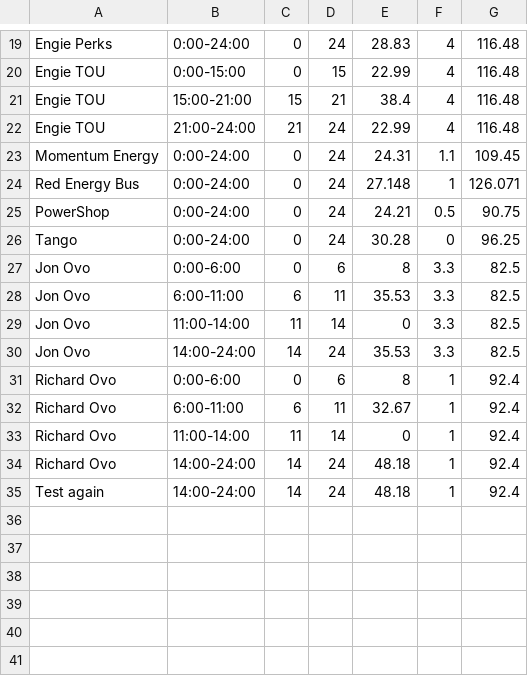
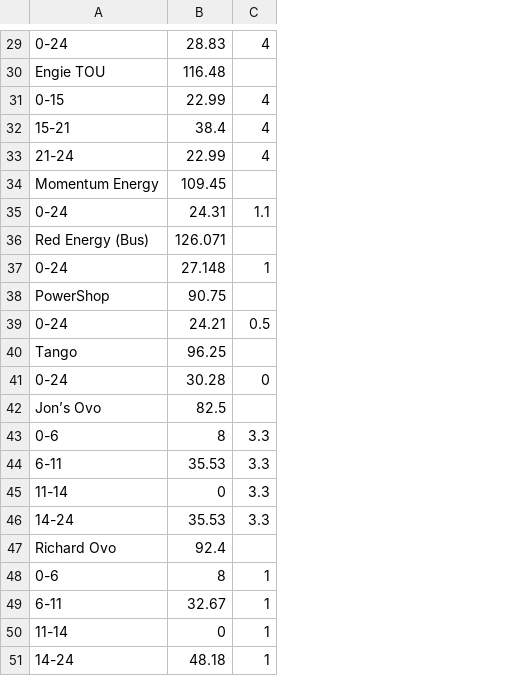
Before and after one commit to jonpearce/Retailer-data, a CSV file: energy-pricing.csv, drawn as a sheet; only a part is shown, gaps mark what is left out; removed rows and columns are numbered as before the commit, all else as after; the diff covers the shown part only; the diff names each change by its address in the sheet, - before the commit and + after, or states it on an @@ line.

Commit message:
energy-pricing.csv

```diff
--- a/energy-pricing.csv
+++ b/energy-pricing.csv
-column B, rows 19-34: 0:00-24:00 | 0:00-15:00 | 15:00-21:00 | 21:00-24:00 | 0:00-24:00 | 0:00-24:00 | 0:00-24:00 | 0:00-24:00 | 0:00-6:00 | 6:00-11:00 | 11:00-14:00 | 14:00-24:00 | 0:00-6:00 | 6:00-11:00 | 11:00-14:00 | 14:00-24:00
-column C, rows 19-34: 0 | 0 | 15 | 21 | 0 | 0 | 0 | 0 | 0 | 6 | 11 | 14 | 0 | 6 | 11 | 14
-column D, rows 19-34: 24 | 15 | 21 | 24 | 24 | 24 | 24 | 24 | 6 | 11 | 14 | 24 | 6 | 11 | 14 | 24
-column G, rows 19-34: 116.48 | 116.48 | 116.48 | 116.48 | 109.45 | 126.071 | 90.75 | 96.25 | 82.5 | 82.5 | 82.5 | 82.5 | 92.4 | 92.4 | 92.4 | 92.4
-A29: Engie Perks
+A29: 0-24
+row 30: Engie TOU | 116.48
-A31: Engie TOU
+A31: 0-15
-A32: Engie TOU
+A32: 15-21
-A33: Engie TOU
+A33: 21-24
+row 34: Momentum Energy | 109.45
-A35: Momentum Energy
+A35: 0-24
+row 36: Red Energy (Bus) | 126.071
-A37: Red Energy Bus
+A37: 0-24
+row 38: PowerShop | 90.75
-A39: PowerShop
+A39: 0-24
+row 40: Tango | 96.25
-A41: Tango
+A41: 0-24
+row 42: Jon’s Ovo | 82.5
-A43: Jon Ovo
+A43: 0-6
-A44: Jon Ovo
+A44: 6-11
-A45: Jon Ovo
+A45: 11-14
-A46: Jon Ovo
+A46: 14-24
+row 47: Richard Ovo | 92.4
-A48: Richard Ovo
+A48: 0-6
-A49: Richard Ovo
+A49: 6-11
-A50: Richard Ovo
+A50: 11-14
-A51: Richard Ovo
+A51: 14-24
-row 35: Test again | 14:00-24:00 | 14 | 24 | 48.18 | 1 | 92.4
```
Also changed, not shown: 11 added rows, 1 removed row and 17 edited cells elsewhere in this file.
